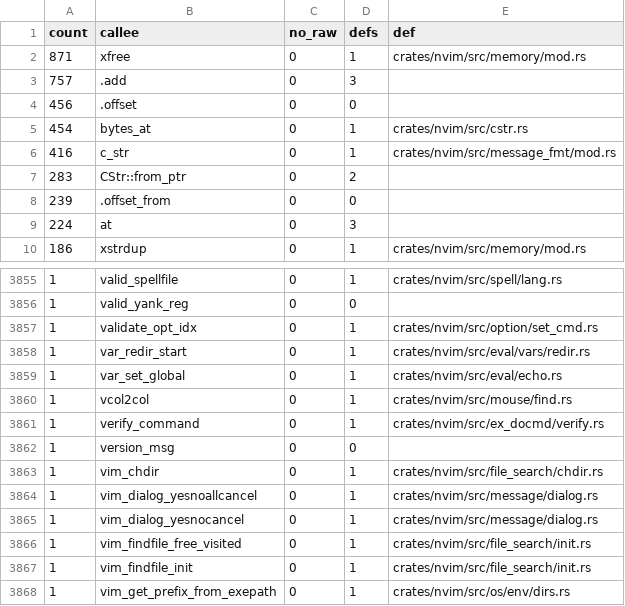
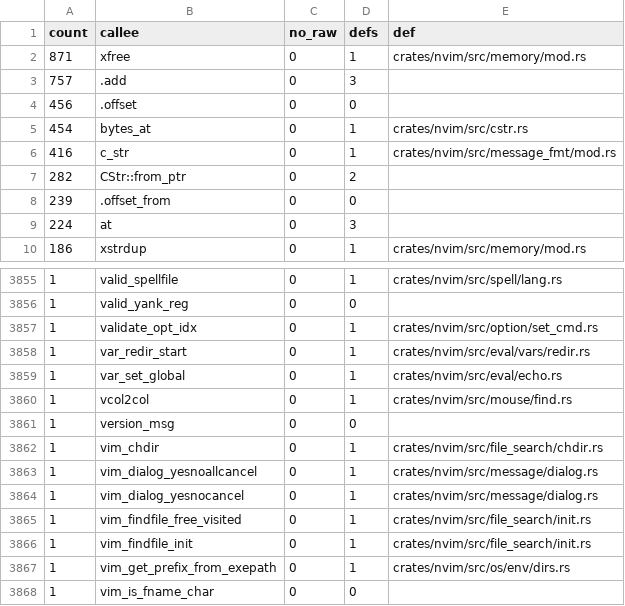
Before and after one commit to PsychoLlama/nvim.rs, a TSV file: metrics/wrapper-callees.tsv, drawn as a sheet; only a part is shown, gaps mark what is left out; the shorter side is filled out with more unchanged rows.

Commit message:
Finish `verify.rs` and `addrtype.rs`
Two files in the `ex_docmd` sweep were one statement from done.

`verify_command` -- the `:smile` joke, reached by every name the command
table failed to resolve -- took the name as a `*mut c_char` only to compare
it with one literal. It takes `&[u8]`, which is what its one caller has.

`arglist_len` open-coded `(*Win::current().w_alist).al_ga.len()`, which is
`arglist`'s own `argcount()` with the pointer spelled out. Exporting
`argcount`/`wargcount` retires that dereference at all six sites that had
copied it: `addrtype.rs`, `argopt.rs` twice, `ex_cmds2`, `buffer/info.rs`
and `ex_session/view.rs`.

Both files drop `allow(unsafe_code)` for `forbid(unsafe_code)`:
`files_allowing_unsafe_code` 998 -> 996.

```diff
--- a/metrics/wrapper-callees.tsv
+++ b/metrics/wrapper-callees.tsv
@@ -6,3 +6,3 @@ count	callee	no_raw	defs	def
 416	c_str	0	1	crates/nvim/src/message_fmt/mod.rs
-283	CStr::from_ptr	0	2	
+282	CStr::from_ptr	0	2	
 239	.offset_from	0	0	
@@ -3860,3 +3860,2 @@ count	callee	no_raw	defs	def
 1	vcol2col	0	1	crates/nvim/src/mouse/find.rs
-1	verify_command	0	1	crates/nvim/src/ex_docmd/verify.rs
 1	version_msg	0	0	
```
Also changed, not shown: 10 other files.
